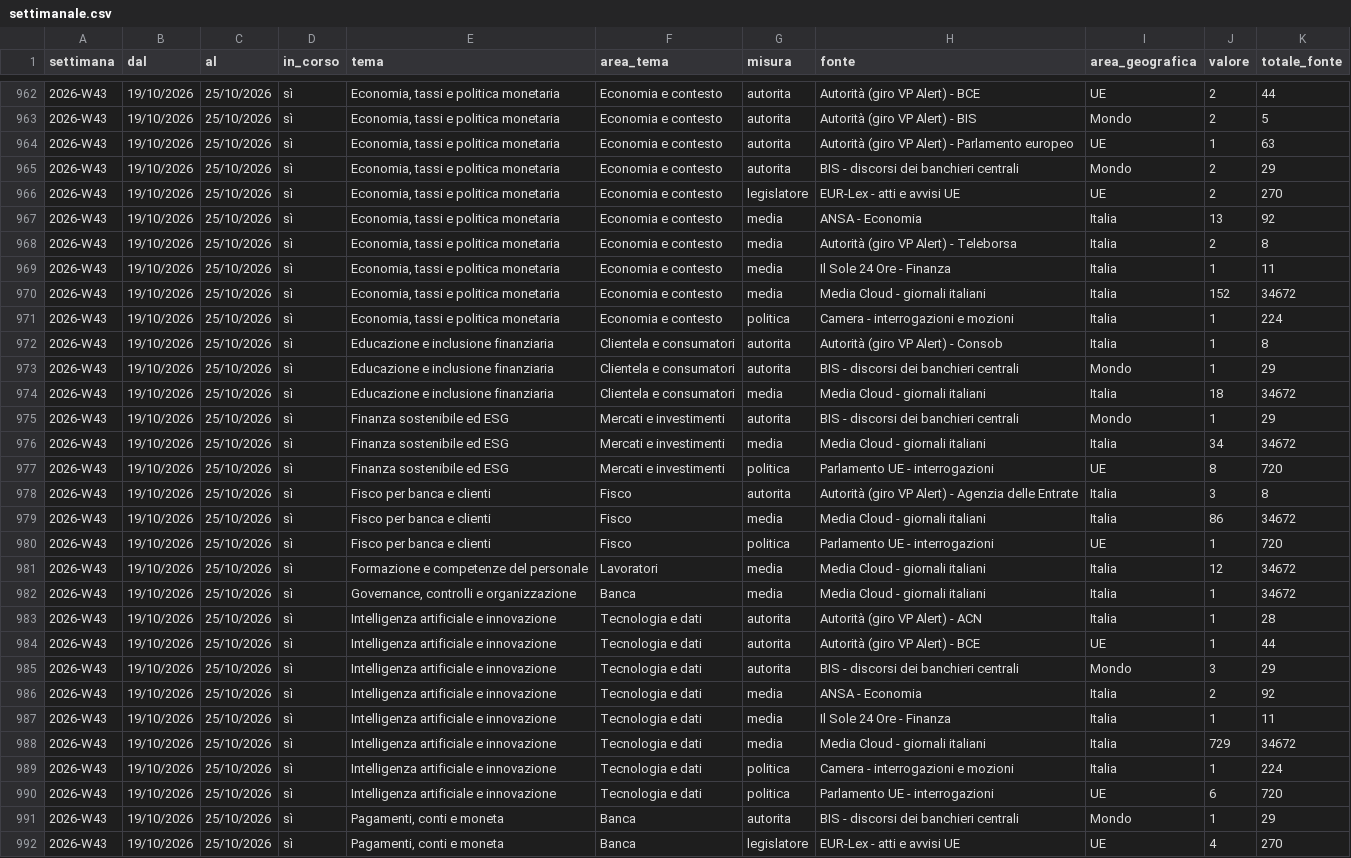
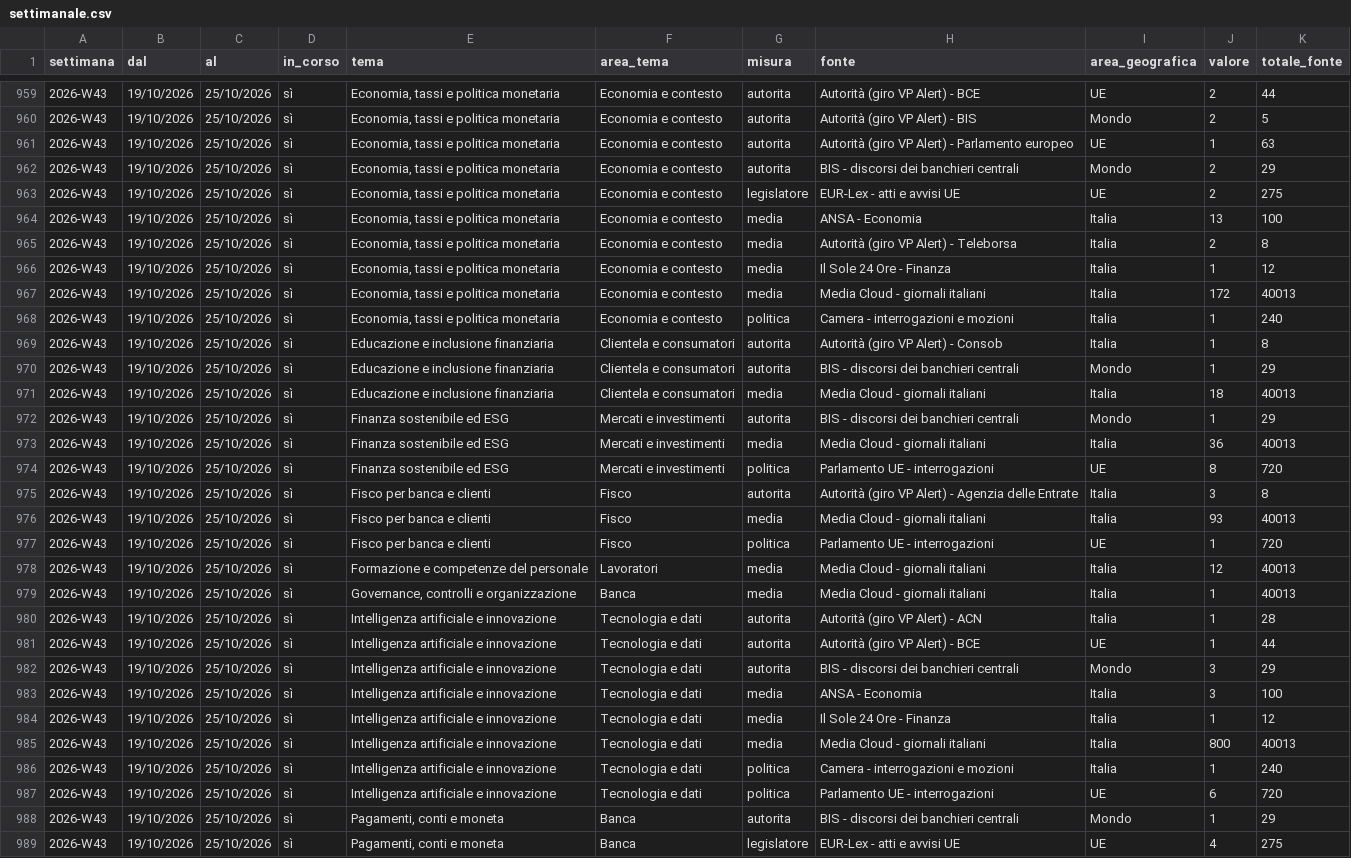
Before and after one commit to nicotena37/vp-alert-feed, a CSV file: archivio/settimanale.csv, drawn as a sheet; only a part is shown, gaps mark what is left out; addresses are those after the commit; the diff covers the shown part only; the diff names each change by its address in the sheet, - before the commit and + after, or states it on an @@ line.

```diff
--- a/archivio/settimanale.csv
+++ b/archivio/settimanale.csv
-K963 (totale_fonte): 270
+K963 (totale_fonte): 275
-K964 (totale_fonte): 92
+K964 (totale_fonte): 100
-K966 (totale_fonte): 11
+K966 (totale_fonte): 12
-J967 (valore): 152
+J967 (valore): 172
-K967 (totale_fonte): 34672
+K967 (totale_fonte): 40013
-K968 (totale_fonte): 224
+K968 (totale_fonte): 240
-K971 (totale_fonte): 34672
+K971 (totale_fonte): 40013
-J973 (valore): 34
+J973 (valore): 36
-K973 (totale_fonte): 34672
+K973 (totale_fonte): 40013
-J976 (valore): 86
+J976 (valore): 93
-K976 (totale_fonte): 34672
+K976 (totale_fonte): 40013
-K978:K979 (totale_fonte): 34672
+K978:K979 (totale_fonte): 40013
-J983 (valore): 2
+J983 (valore): 3
-K983 (totale_fonte): 92
+K983 (totale_fonte): 100
-K984 (totale_fonte): 11
+K984 (totale_fonte): 12
-J985 (valore): 729
+J985 (valore): 800
-K985 (totale_fonte): 34672
+K985 (totale_fonte): 40013
-K986 (totale_fonte): 224
+K986 (totale_fonte): 240
-K989 (totale_fonte): 270
+K989 (totale_fonte): 275
```
Also changed, not shown: 3 removed rows and 70 edited cells elsewhere in this file, archivio/conteggi.csv, archivio/indice_temi.csv, 6 other files.
